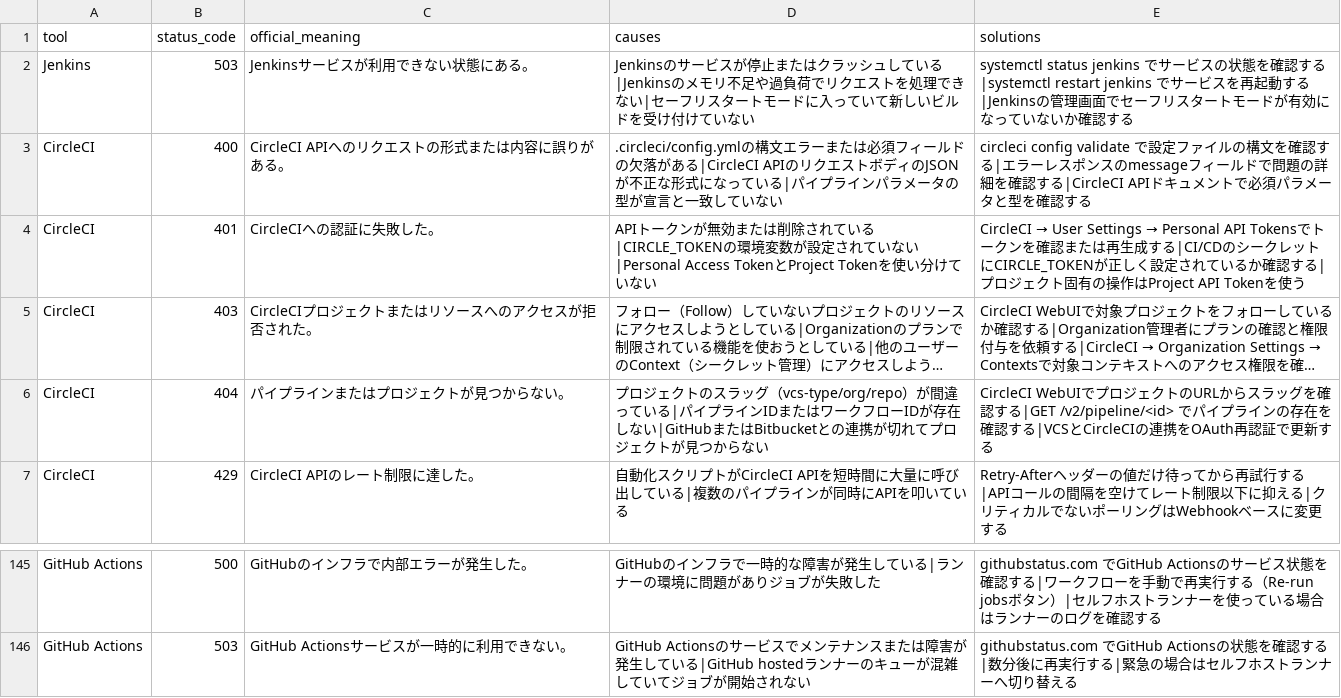
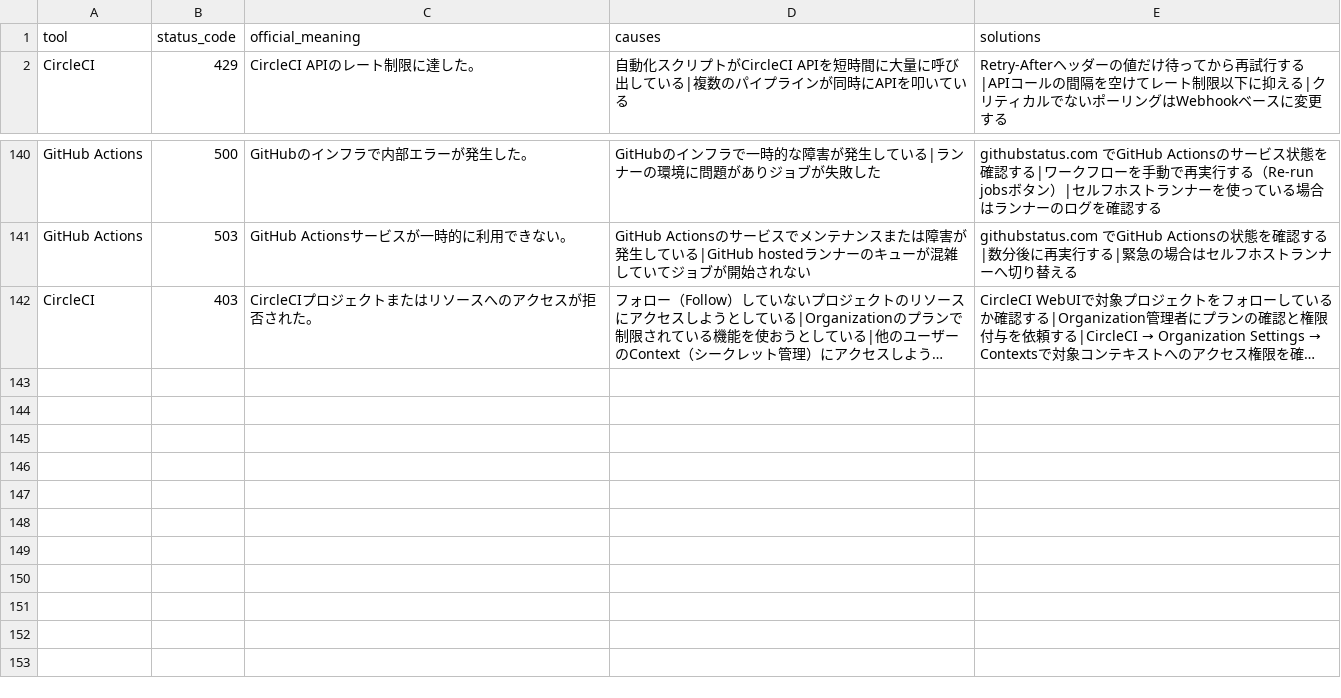
Before and after one commit to ko-508/errorlog, a CSV file: scripts/queue.csv, drawn as a sheet; only a part is shown, gaps mark what is left out; long unchanged cells end in …; removed rows and columns are numbered as before the commit, all else as after; the diff names each change by its address in the sheet, - before the commit and + after, or states it on an @@ line.

```diff
--- a/scripts/queue.csv
+++ b/scripts/queue.csv
-row 2: Jenkins | 503 | Jenkinsサービスが利用できない状態にある。 | Jenkinsのサービスが停止またはクラッシュしている|Jenkinsのメモリ不足や過負荷でリクエストを処理できない|セーフリスタートモードに入っていて新しいビルドを受け付けていない | systemctl status jenkins でサービスの状態を確認する|systemctl restart jenkins でサービスを再起動する|Jenkinsの管理画面でセーフリスタートモードが有効になっていないか確認する
-row 3: CircleCI | 400 | CircleCI APIへのリクエストの形式または内容に誤りがある。 | .circleci/config.ymlの構文エラーまたは必須フィールドの欠落がある|CircleCI APIのリクエストボディのJSONが不正な形式になっている|パイプラインパラメータの型が宣言と一致していない | circleci config validate で設定ファイルの構文を確認する|エラーレスポンスのmessageフィールドで問題の詳細を確認する|CircleCI APIドキュメントで必須パラメータと型を確認する
-row 4: CircleCI | 401 | CircleCIへの認証に失敗した。 | APIトークンが無効または削除されている|CIRCLE_TOKENの環境変数が設定されていない|Personal Access TokenとProject Tokenを使い分けていない | CircleCI → User Settings → Personal API Tokensでトークンを確認または再生成する|CI/CDのシークレットにCIRCLE_TOKENが正しく設定されているか確認する|プロジェクト固有の操作はProject API Tokenを使う
-row 6: CircleCI | 404 | パイプラインまたはプロジェクトが見つからない。 | プロジェクトのスラッグ（vcs-type/org/repo）が間違っている|パイプラインIDまたはワークフローIDが存在しない|GitHubまたはBitbucketとの連携が切れてプロジェクトが見つからない | CircleCI WebUIでプロジェクトのURLからスラッグを確認する|GET /v2/pipeline/<id> でパイプラインの存在を確認する|VCSとCircleCIの連携をOAuth再認証で更新する
@@ row 5 moved to row 142: CircleCI @@
```
Also changed, not shown: 27 other files.
